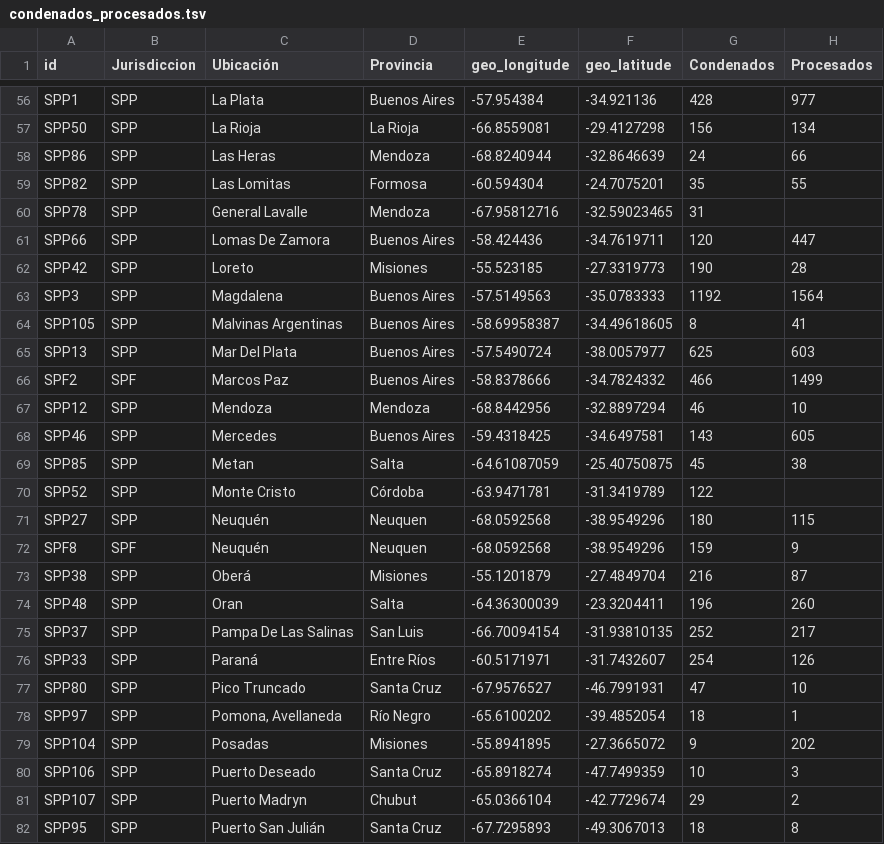
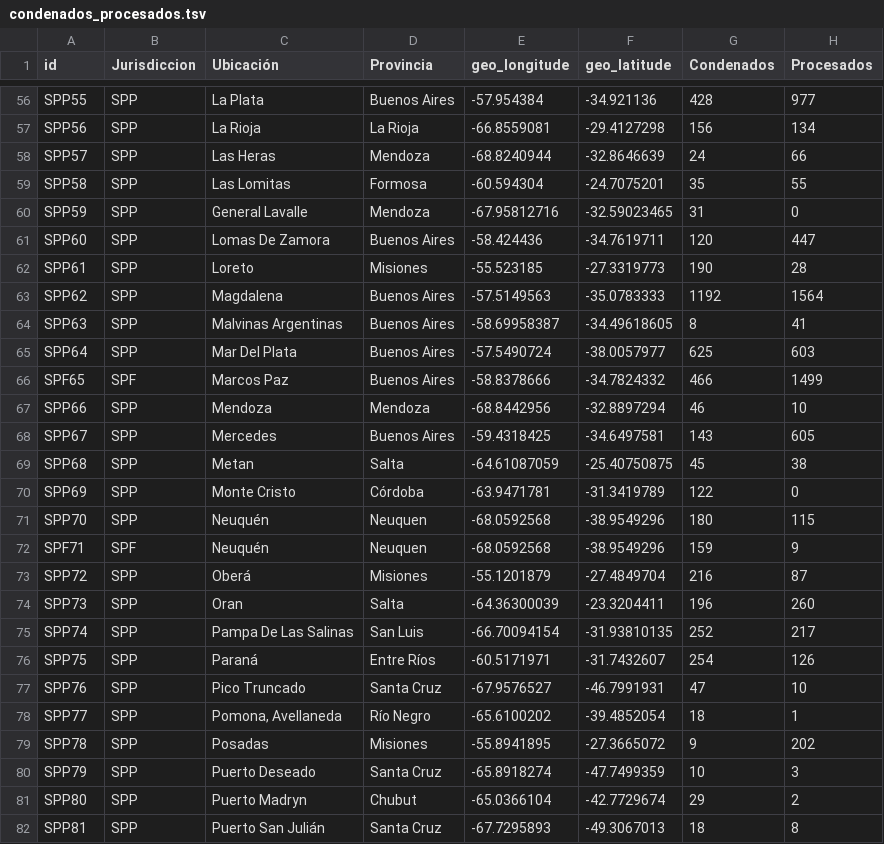
Before and after one commit to ClarinData/ServicioPenitenciario, a TSV file: data/condenados_procesados.tsv, drawn as a sheet; only a part is shown, gaps mark what is left out; the diff covers the shown part only; the diff names each change by its address in the sheet, - before the commit and + after, or states it on an @@ line.

```diff
--- a/data/condenados_procesados.tsv
+++ b/data/condenados_procesados.tsv
-A56 (id): SPP1
+A56 (id): SPP55
-A57 (id): SPP50
+A57 (id): SPP56
-A58 (id): SPP86
+A58 (id): SPP57
-A59 (id): SPP82
+A59 (id): SPP58
-A60 (id): SPP78
+A60 (id): SPP59
-H60 (Procesados): (empty)
+H60 (Procesados): 0
-A61 (id): SPP66
+A61 (id): SPP60
-A62 (id): SPP42
+A62 (id): SPP61
-A63 (id): SPP3
+A63 (id): SPP62
-A64 (id): SPP105
+A64 (id): SPP63
-A65 (id): SPP13
+A65 (id): SPP64
-A66 (id): SPF2
+A66 (id): SPF65
-A67 (id): SPP12
+A67 (id): SPP66
-A68 (id): SPP46
+A68 (id): SPP67
-A69 (id): SPP85
+A69 (id): SPP68
-A70 (id): SPP52
+A70 (id): SPP69
-H70 (Procesados): (empty)
+H70 (Procesados): 0
-A71 (id): SPP27
+A71 (id): SPP70
-A72 (id): SPF8
+A72 (id): SPF71
-A73 (id): SPP38
+A73 (id): SPP72
-A74 (id): SPP48
+A74 (id): SPP73
-A75 (id): SPP37
+A75 (id): SPP74
-A76 (id): SPP33
+A76 (id): SPP75
-A77 (id): SPP80
+A77 (id): SPP76
-A78 (id): SPP97
+A78 (id): SPP77
-A79 (id): SPP104
+A79 (id): SPP78
-A80 (id): SPP106
+A80 (id): SPP79
-A81 (id): SPP107
+A81 (id): SPP80
-A82 (id): SPP95
+A82 (id): SPP81
```
Also changed, not shown: 118 edited cells elsewhere in this file.
